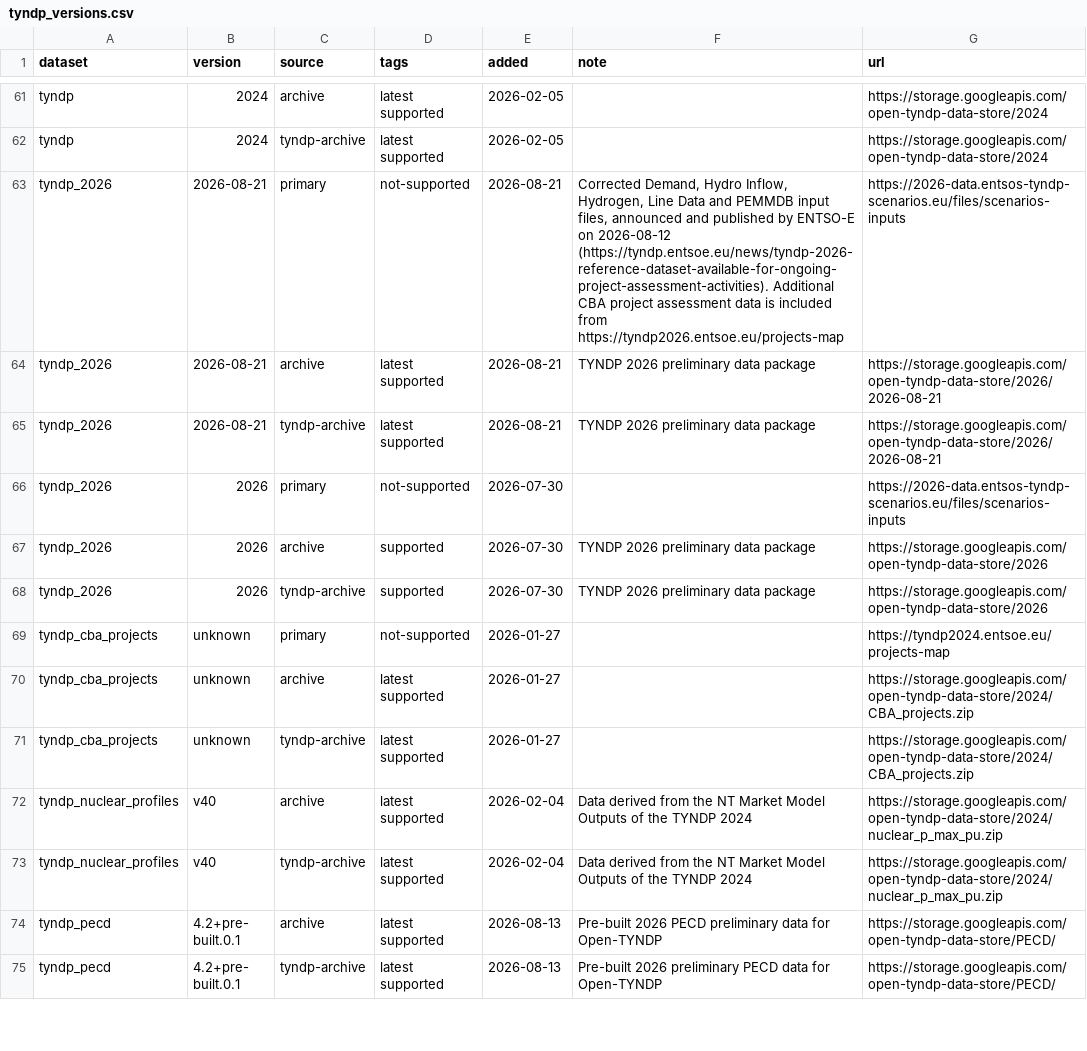
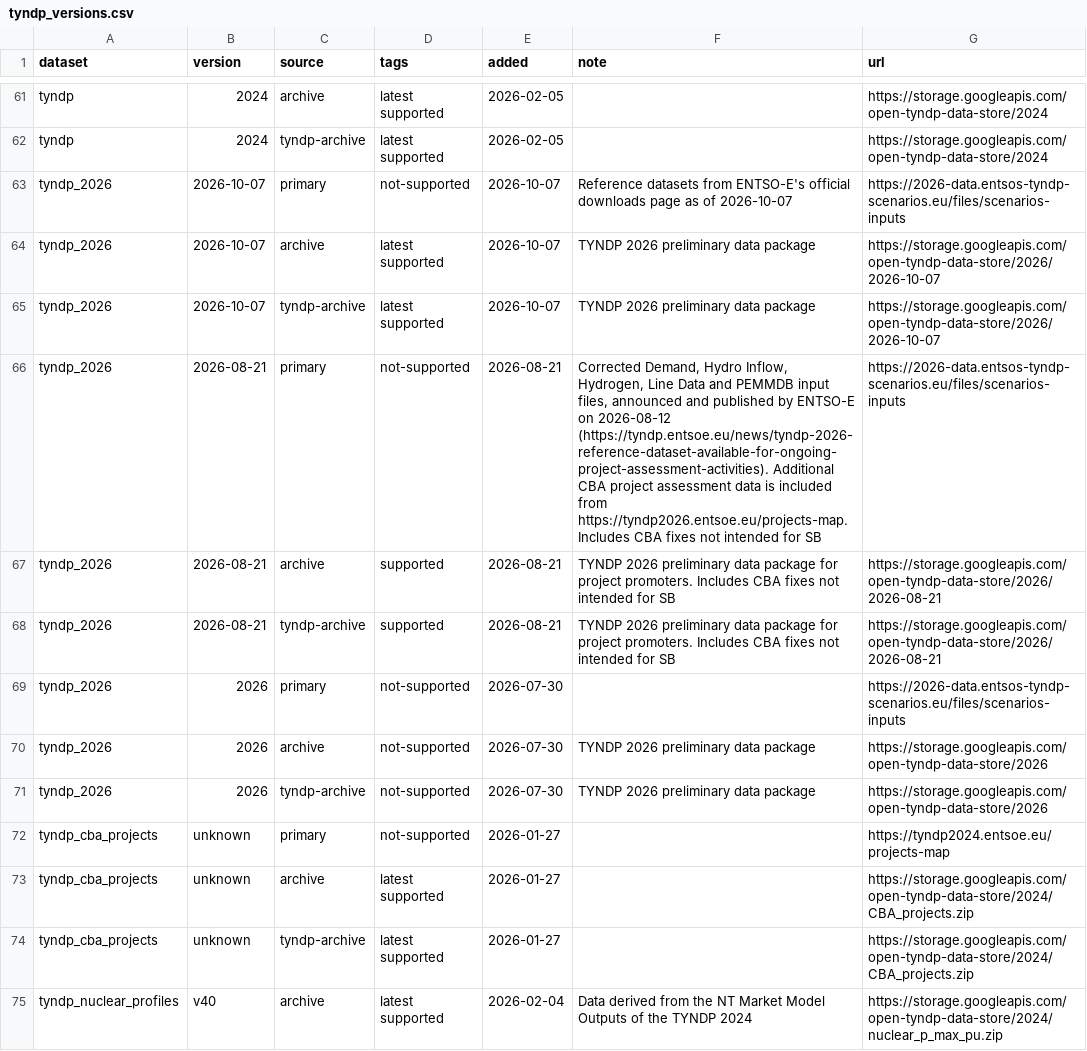
Before and after one commit to open-energy-transition/open-tyndp, a CSV file: data/tyndp_versions.csv, drawn as a sheet; only a part is shown, gaps mark what is left out; the shorter side is filled out with more unchanged rows.

Commit message:
feat: update `tyndp_2026` data version to new latest plus missing p2g_emarket file (#1055)
* feat: update tyndp_2026 data version to new latest

* feat: update tyndp_2026 upstream data version to new latest

* feat: retrieve missing p2g_emarket file from cba_corrections

* doc: add release note

* refac: keep compatibility with 2026-08-21 version

* doc: add description to primary entry

* doc: add date versioning information to release note

Co-authored-by: lisazeyen <35347358+lisazeyen@users.noreply.github.com>

---------

Co-authored-by: lisazeyen <35347358+lisazeyen@users.noreply.github.com>

```diff
--- a/data/tyndp_versions.csv
+++ b/data/tyndp_versions.csv
@@ -62,8 +62,11 @@ tyndp,2024,archive,latest supported,2026-02-05,,https://storage.googleapis.com/o
 tyndp,2024,tyndp-archive,latest supported,2026-02-05,,https://storage.googleapis.com/open-tyndp-data-store/2024
-tyndp_2026,2026-08-21,primary,not-supported,2026-08-21,"Corrected Demand, Hydro Inflow, Hydrogen, Line Data and PEMMDB input files, announced and published by ENTSO-E on 2026-08-12 (https://tyndp.entsoe.eu/news/tyndp-2026-reference-dataset-available-for-ongoing-project-assessment-activities). Additional CBA project assessment data is included from https://tyndp2026.entsoe.eu/projects-map",https://2026-data.entsos-tyndp-scenarios.eu/files/scenarios-inputs
-tyndp_2026,2026-08-21,archive,latest supported,2026-08-21,TYNDP 2026 preliminary data package,https://storage.googleapis.com/open-tyndp-data-store/2026/2026-08-21
-tyndp_2026,2026-08-21,tyndp-archive,latest supported,2026-08-21,TYNDP 2026 preliminary data package,https://storage.googleapis.com/open-tyndp-data-store/2026/2026-08-21
+tyndp_2026,2026-10-07,primary,not-supported,2026-10-07,"Reference datasets from ENTSO-E's official downloads page as of 2026-10-07",https://2026-data.entsos-tyndp-scenarios.eu/files/scenarios-inputs
+tyndp_2026,2026-10-07,archive,latest supported,2026-10-07,TYNDP 2026 preliminary data package,https://storage.googleapis.com/open-tyndp-data-store/2026/2026-10-07
+tyndp_2026,2026-10-07,tyndp-archive,latest supported,2026-10-07,TYNDP 2026 preliminary data package,https://storage.googleapis.com/open-tyndp-data-store/2026/2026-10-07
+tyndp_2026,2026-08-21,primary,not-supported,2026-08-21,"Corrected Demand, Hydro Inflow, Hydrogen, Line Data and PEMMDB input files, announced and published by ENTSO-E on 2026-08-12 (https://tyndp.entsoe.eu/news/tyndp-2026-reference-dataset-available-for-ongoing-project-assessment-activities). Additional CBA project assessment data is included from https://tyndp2026.entsoe.eu/projects-map. Includes CBA fixes not intended for SB",https://2026-data.entsos-tyndp-scenarios.eu/files/scenarios-inputs
+tyndp_2026,2026-08-21,archive,supported,2026-08-21,TYNDP 2026 preliminary data package for project promoters. Includes CBA fixes not intended for SB,https://storage.googleapis.com/open-tyndp-data-store/2026/2026-08-21
+tyndp_2026,2026-08-21,tyndp-archive,supported,2026-08-21,TYNDP 2026 preliminary data package for project promoters. Includes CBA fixes not intended for SB,https://storage.googleapis.com/open-tyndp-data-store/2026/2026-08-21
 tyndp_2026,2026,primary,not-supported,2026-07-30,,https://2026-data.entsos-tyndp-scenarios.eu/files/scenarios-inputs
-tyndp_2026,2026,archive,supported,2026-07-30,TYNDP 2026 preliminary data package,https://storage.googleapis.com/open-tyndp-data-store/2026
-tyndp_2026,2026,tyndp-archive,supported,2026-07-30,TYNDP 2026 preliminary data package,https://storage.googleapis.com/open-tyndp-data-store/2026
+tyndp_2026,2026,archive,not-supported,2026-07-30,TYNDP 2026 preliminary data package,https://storage.googleapis.com/open-tyndp-data-store/2026
+tyndp_2026,2026,tyndp-archive,not-supported,2026-07-30,TYNDP 2026 preliminary data package,https://storage.googleapis.com/open-tyndp-data-store/2026
 tyndp_cba_projects,unknown,primary,not-supported,2026-01-27,,https://tyndp2024.entsoe.eu/projects-map
```
Also changed, not shown: 3 other files.
